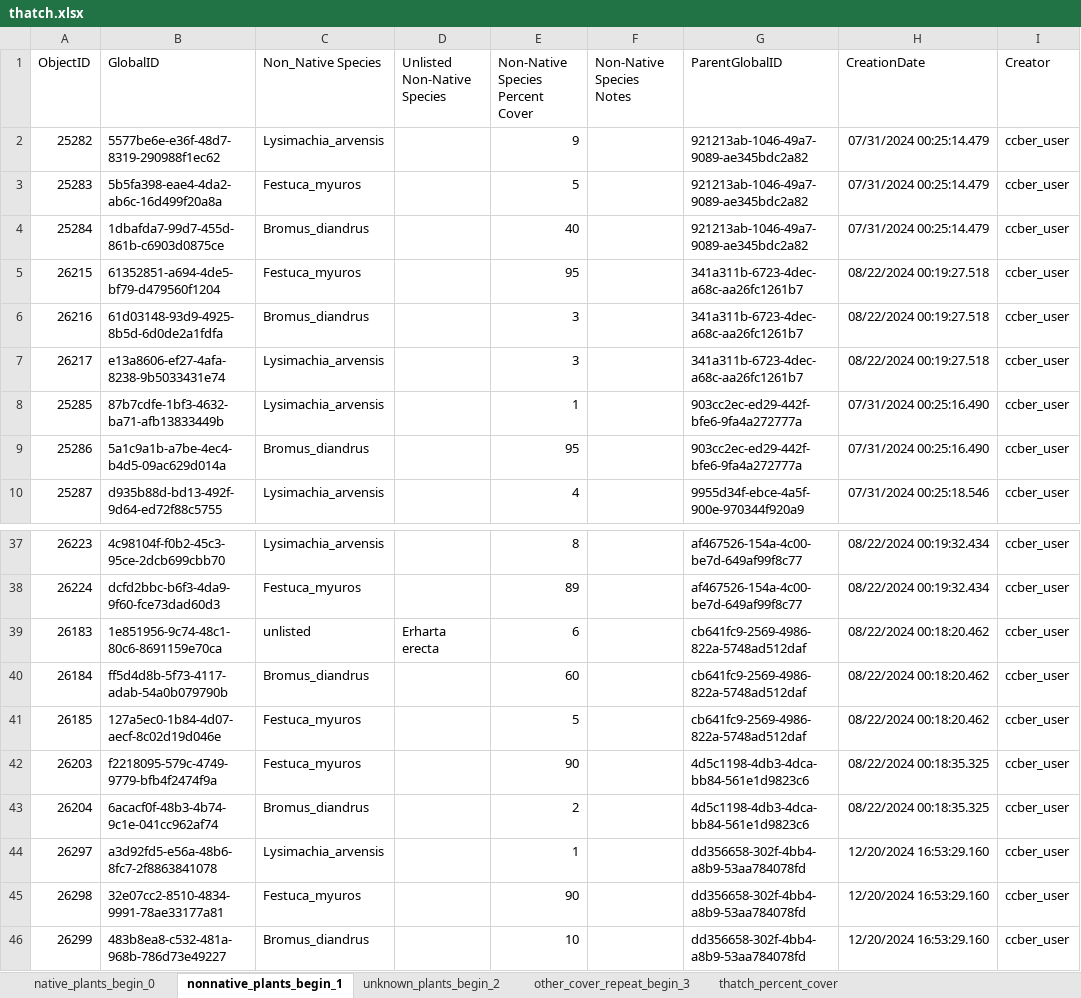
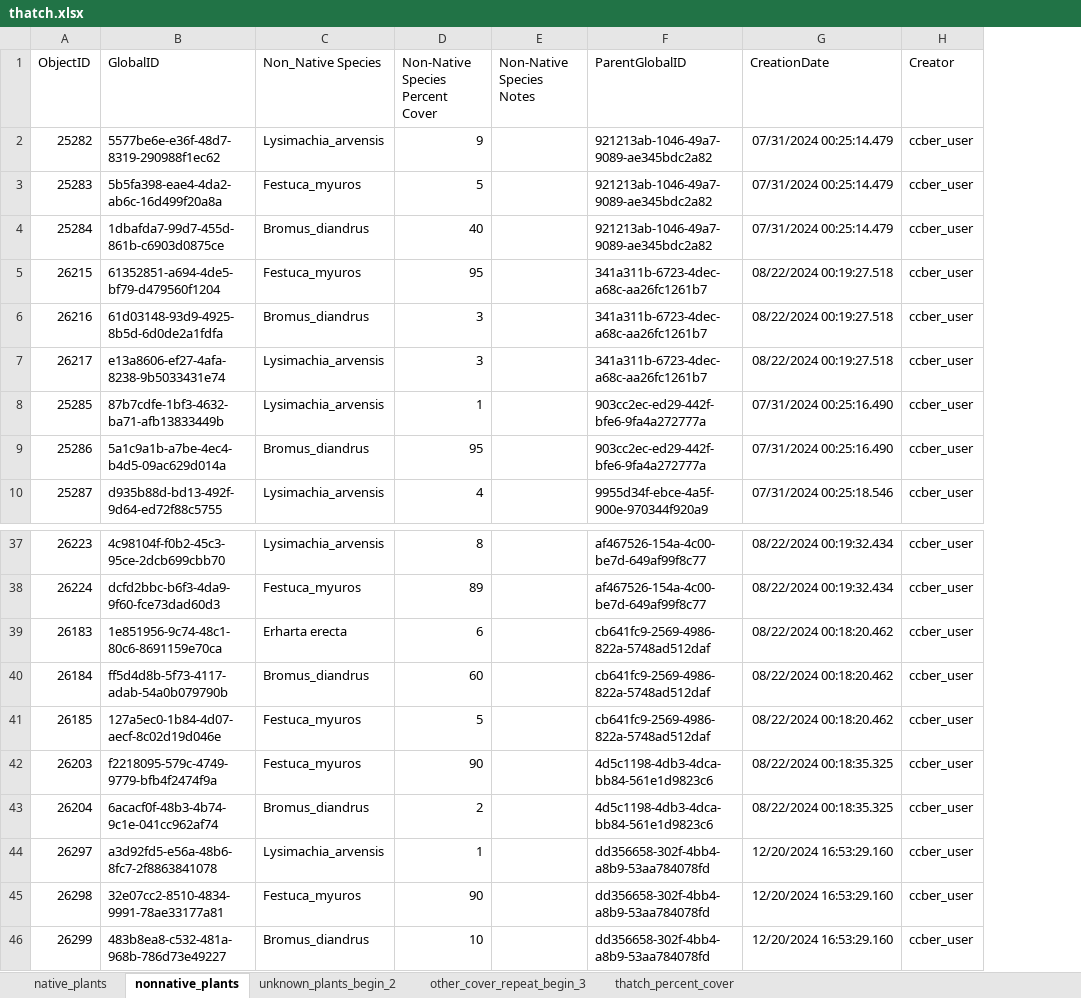
Before and after one commit to aidan-robertson/seniot-thesis, an Excel workbook: data/thatch.xlsx, sheet nonnative_plants, drawn as a sheet; only a part is shown, gaps mark what is left out; values as stored, in another font and other column widths than the file's, no borders; the diff names each change by its address in the sheet, - before the commit and + after, or states it on an @@ line.

```diff
--- a/data/thatch.xlsx (sheet nonnative_plants)
+++ b/data/thatch.xlsx (sheet nonnative_plants)
-sheet tab: native_plants_begin_0
+sheet tab: native_plants
-sheet tab: nonnative_plants_begin_1
+sheet tab: nonnative_plants
-column D (Unlisted Non-Native Species), row 39: Erharta erecta
-C39 (Non_Native Species): unlisted
+C39 (Non_Native Species): Erharta erecta
```
Also changed, not shown: 5 other files.
